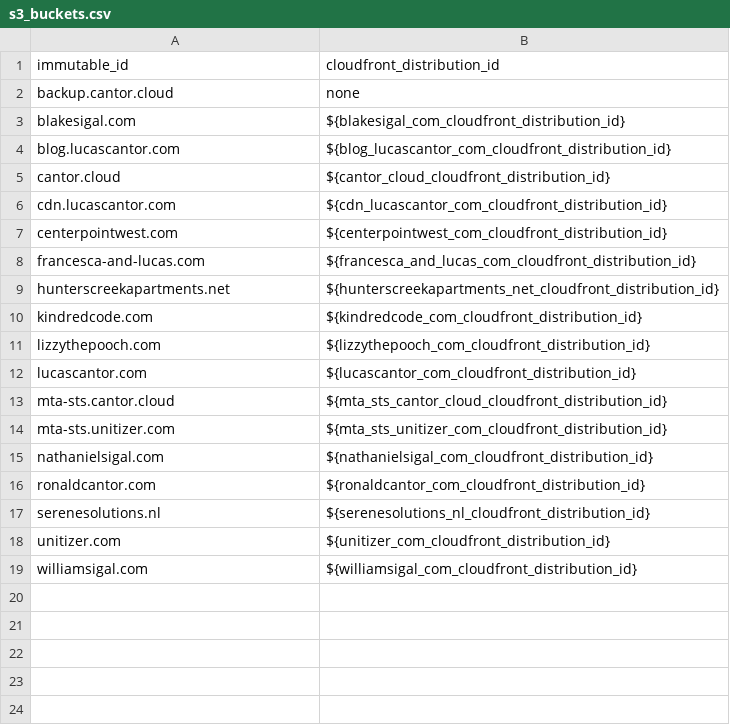
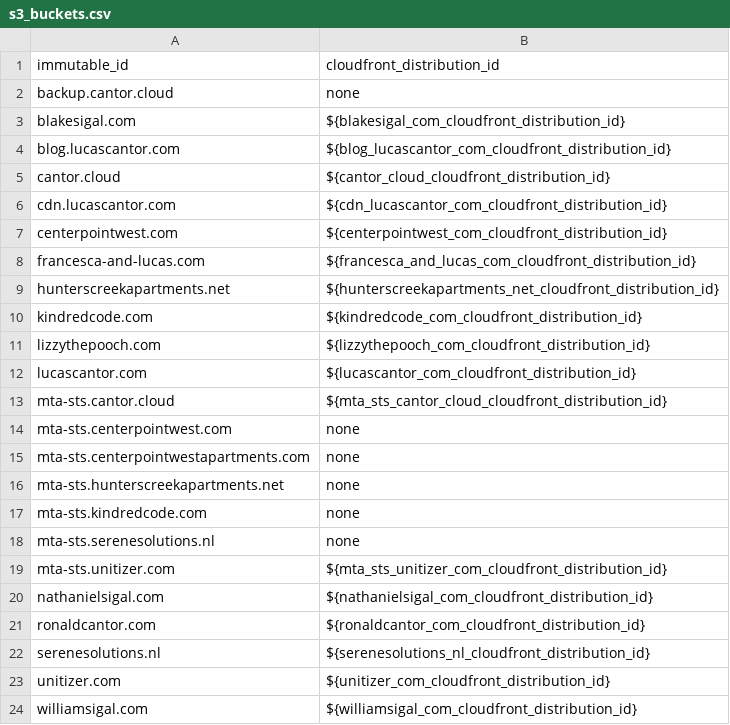
Before and after one commit to lucascantor/aws, a CSV file: s3_buckets.csv, drawn as a sheet; the diff names each change by its address in the sheet, - before the commit and + after, or states it on an @@ line.

```diff
--- a/s3_buckets.csv
+++ b/s3_buckets.csv
+row 14: mta-sts.centerpointwest.com | none
+row 15: mta-sts.centerpointwestapartments.com | none
+row 16: mta-sts.hunterscreekapartments.net | none
+row 17: mta-sts.kindredcode.com | none
+row 18: mta-sts.serenesolutions.nl | none
```
Also changed, not shown: websites.csv, 15 other files.
